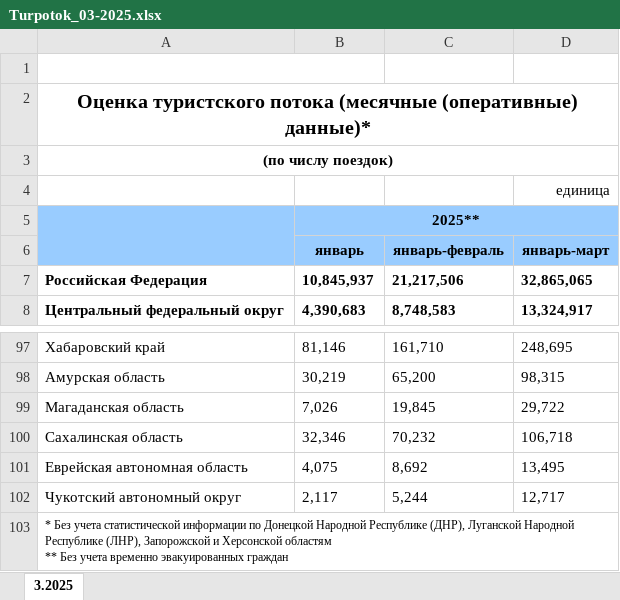
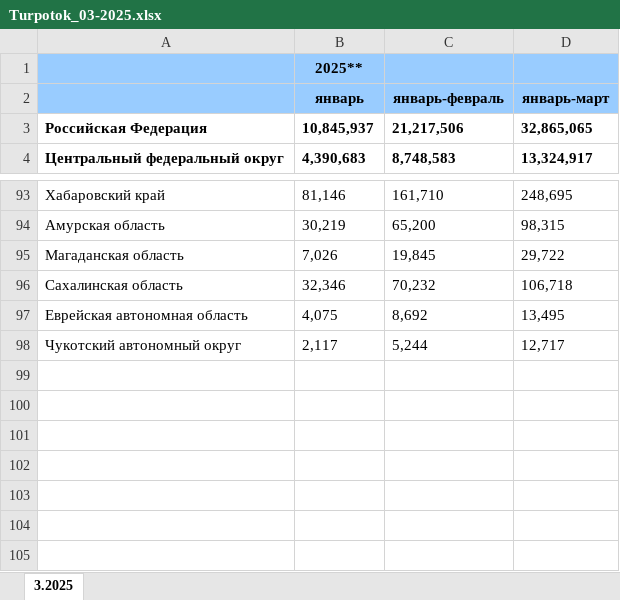
Before and after one commit to OlesyaRodina/olesyarodina.github, an Excel workbook: Turpotok_03-2025.xlsx, sheet 3.2025, drawn as a sheet; only a part is shown, gaps mark what is left out; values as stored, in another font and other column widths than the file's, no borders; charts and pictures not drawn; removed rows and columns are numbered as before the commit, all else as after; ↵ is a line break in a cell; the diff names each change by its address in the sheet, - before the commit and + after, or states it on an @@ line.

Commit message:
Add files via upload

```diff
--- a/Turpotok_03-2025.xlsx (sheet 3.2025)
+++ b/Turpotok_03-2025.xlsx (sheet 3.2025)
-row 1: (empty)
-row 2: Оценка туристского потока (месячные (оперативные) данные)*
-row 3: (по числу поездок)
-row 4:  |  |  | единица
-A5:A6 merged
-B5:D5 merged
-row 103: * Без учета статистической информации по Донецкой Народной Республике (ДНР), Луганской Народной Республике (ЛНР), Запорожской и Херсонской областям ↵ ** Без учета временно эвакуированных граждан
```
Also changed, not shown: charts or pictures.
